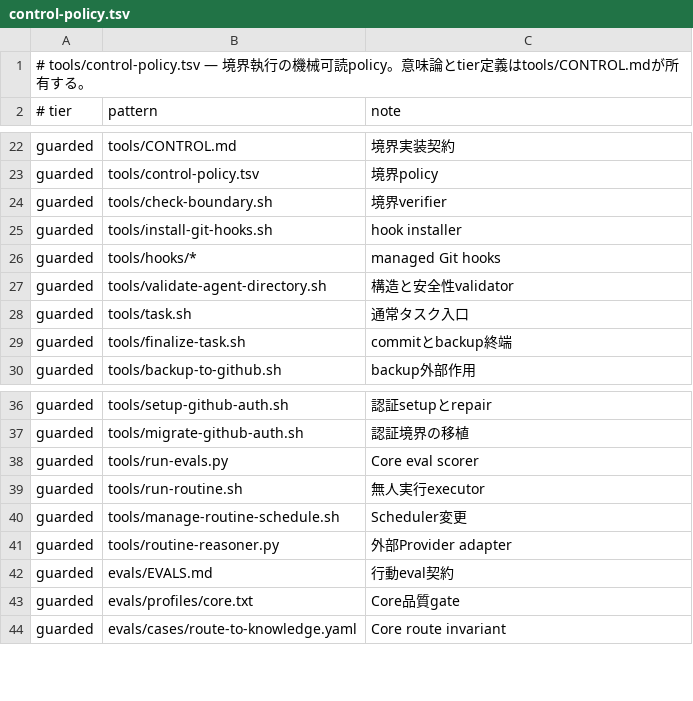
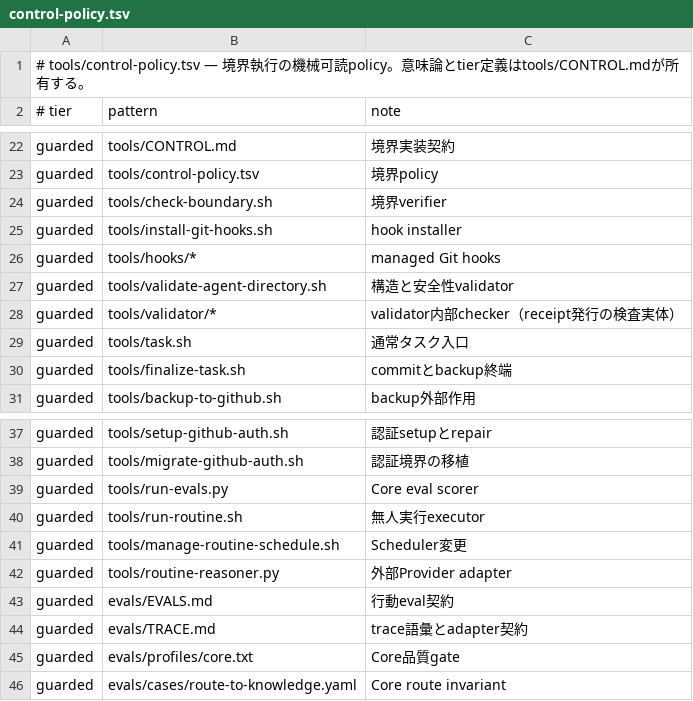
Before and after one commit to narukijima/agent-directory, a TSV file: tools/control-policy.tsv, drawn as a sheet; only a part is shown, gaps mark what is left out; the diff names each change by its address in the sheet, - before the commit and + after, or states it on an @@ line.

```diff
--- a/tools/control-policy.tsv
+++ b/tools/control-policy.tsv
+row 28: guarded | tools/validator/* | validator内部checker（receipt発行の検査実体）
+row 44: guarded | evals/TRACE.md | trace語彙とadapter契約
```
